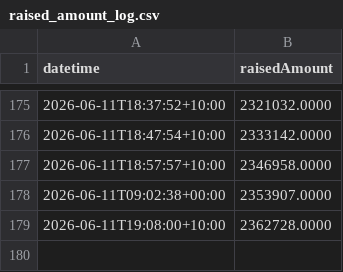
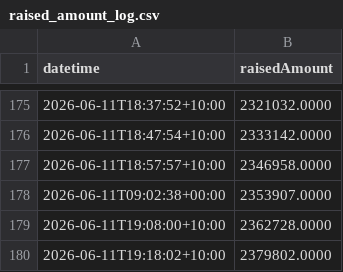
Before and after one commit to ghuntley/pon, a CSV file: raised_amount_log.csv, drawn as a sheet; only a part is shown, gaps mark what is left out; the diff names each change by its address in the sheet, - before the commit and + after, or states it on an @@ line.

```diff
--- a/raised_amount_log.csv
+++ b/raised_amount_log.csv
+row 180: 2026-06-11T19:18:02+10:00 | 2379802.0000
```
Also changed, not shown: 1 other file.
